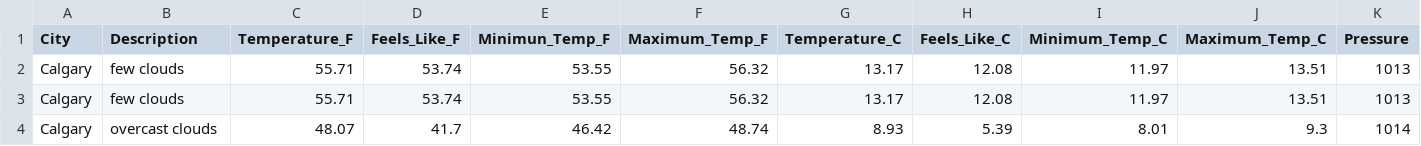
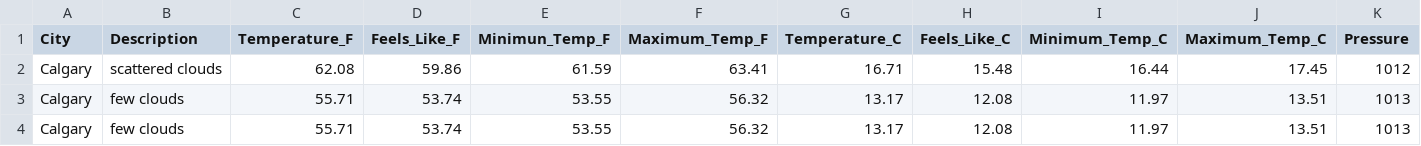
Before and after one commit to dabson2020/Projects, a CSV file: Data_Analysis_and_Data_Engr_Projects/Airflow_Projects/ETL_Weather_Data/concat_data/weather.csv, drawn as a sheet; only a part is shown; the shorter side is filled out with more unchanged rows; rows hold the shown columns only; the diff names each change by its address in the sheet, - before the commit and + after, or states it on an @@ line.

Commit message:
Add today's weather data

```diff
--- a/Data_Analysis_and_Data_Engr_Projects/Airflow_Projects/ETL_Weather_Data/concat_data/weather.csv
+++ b/Data_Analysis_and_Data_Engr_Projects/Airflow_Projects/ETL_Weather_Data/concat_data/weather.csv
+row 2: Calgary | scattered clouds | 62.08 | 59.86 | 61.59 | 63.41 | 16.71 | 15.48 | 16.44 | 17.45 | 1012
```
